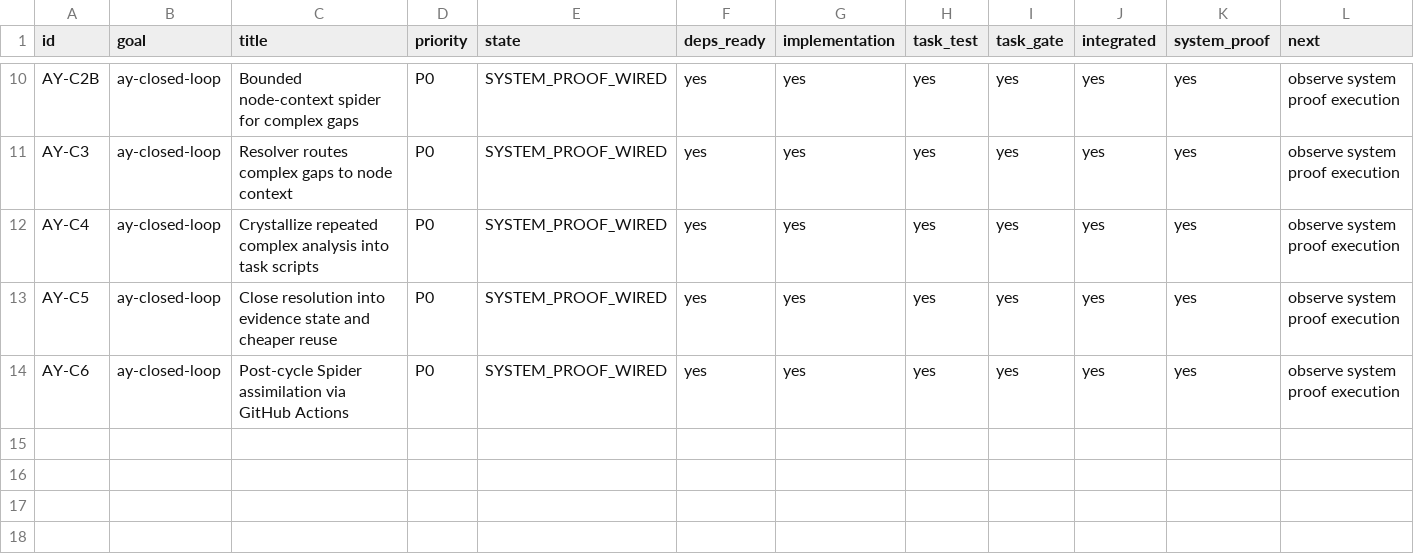
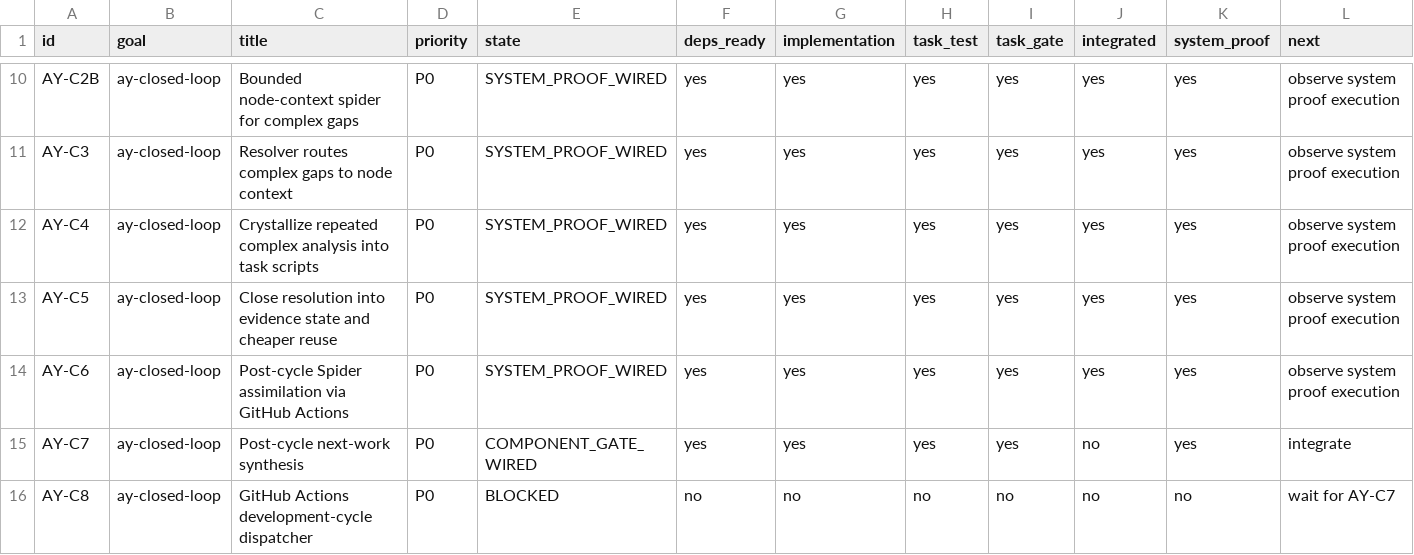
Before and after one commit to duducel204/AutoCompiler, a CSV file: docs/WORK_STATUS.csv, drawn as a sheet; only a part is shown, gaps mark what is left out.

Commit message:
docs: regenerate work status for AY-C7/C8

```diff
--- a/docs/WORK_STATUS.csv
+++ b/docs/WORK_STATUS.csv
@@ -14 +14,3 @@ AY-C5,ay-closed-loop,Close resolution into evidence state and cheaper reuse,P0,S
 AY-C6,ay-closed-loop,Post-cycle Spider assimilation via GitHub Actions,P0,SYSTEM_PROOF_WIRED,yes,yes,yes,yes,yes,yes,observe system proof execution
+AY-C7,ay-closed-loop,Post-cycle next-work synthesis,P0,COMPONENT_GATE_WIRED,yes,yes,yes,yes,no,yes,integrate
+AY-C8,ay-closed-loop,GitHub Actions development-cycle dispatcher,P0,BLOCKED,no,no,no,no,no,no,wait for AY-C7
```
